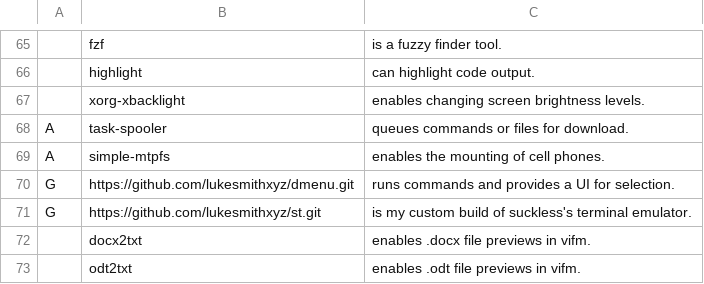
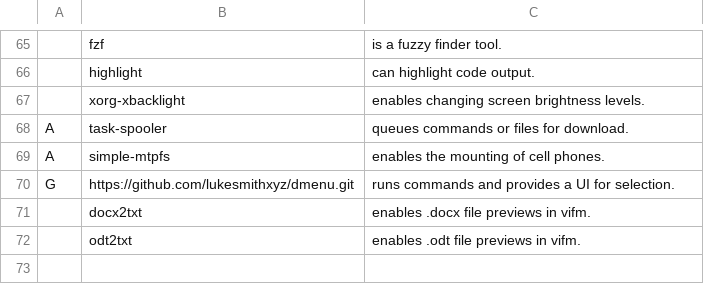
Before and after one commit to prakash2033/PARS, a CSV file: progs.csv, drawn as a sheet; only a part is shown, gaps mark what is left out; the diff names each change by its address in the sheet, - before the commit and + after, or states it on an @@ line.

Commit message:
Removed st terminal from progs.csv

```diff
--- a/progs.csv
+++ b/progs.csv
-row 71: G | https://github.com/lukesmithxyz/st.git | is my custom build of suckless's terminal emulator.
```
